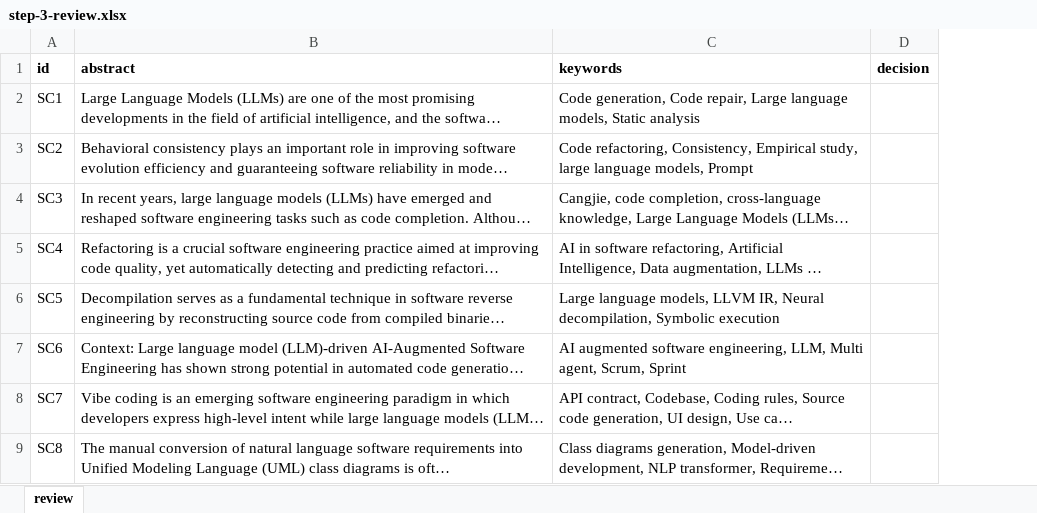
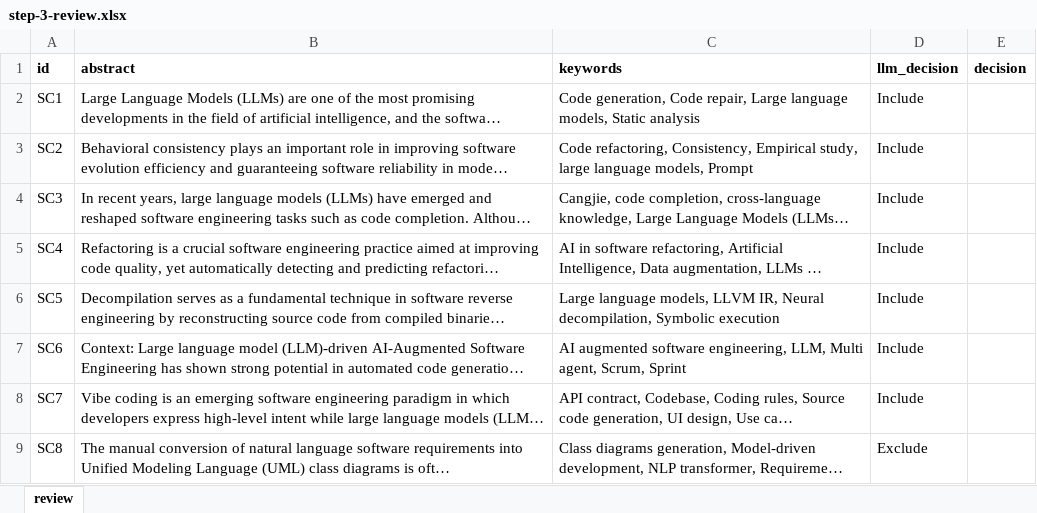
Before and after one commit to jcguimaraesnet/app-multiagent-research-multivocal, an Excel workbook: data/review/gpt-5.4-pro/step-3-review.xlsx, sheet review, drawn as a sheet; only a part is shown; long unchanged cells end in …; values as stored, in another font and other column widths than the file's, no borders; the diff names each change by its address in the sheet, - before the commit and + after, or states it on an @@ line.

```diff
--- a/data/review/gpt-5.4-pro/step-3-review.xlsx (sheet review)
+++ b/data/review/gpt-5.4-pro/step-3-review.xlsx (sheet review)
+column D (llm_decision), rows 2-9: Include | Include | Include | Include | Include | Include | Include | Exclude
```
Also changed, not shown: data/review/gpt-5.4-pro/step-2-review.xlsx, data/review/gpt-5.4-pro/step-4-answers-review.xlsx, 6 other files.
